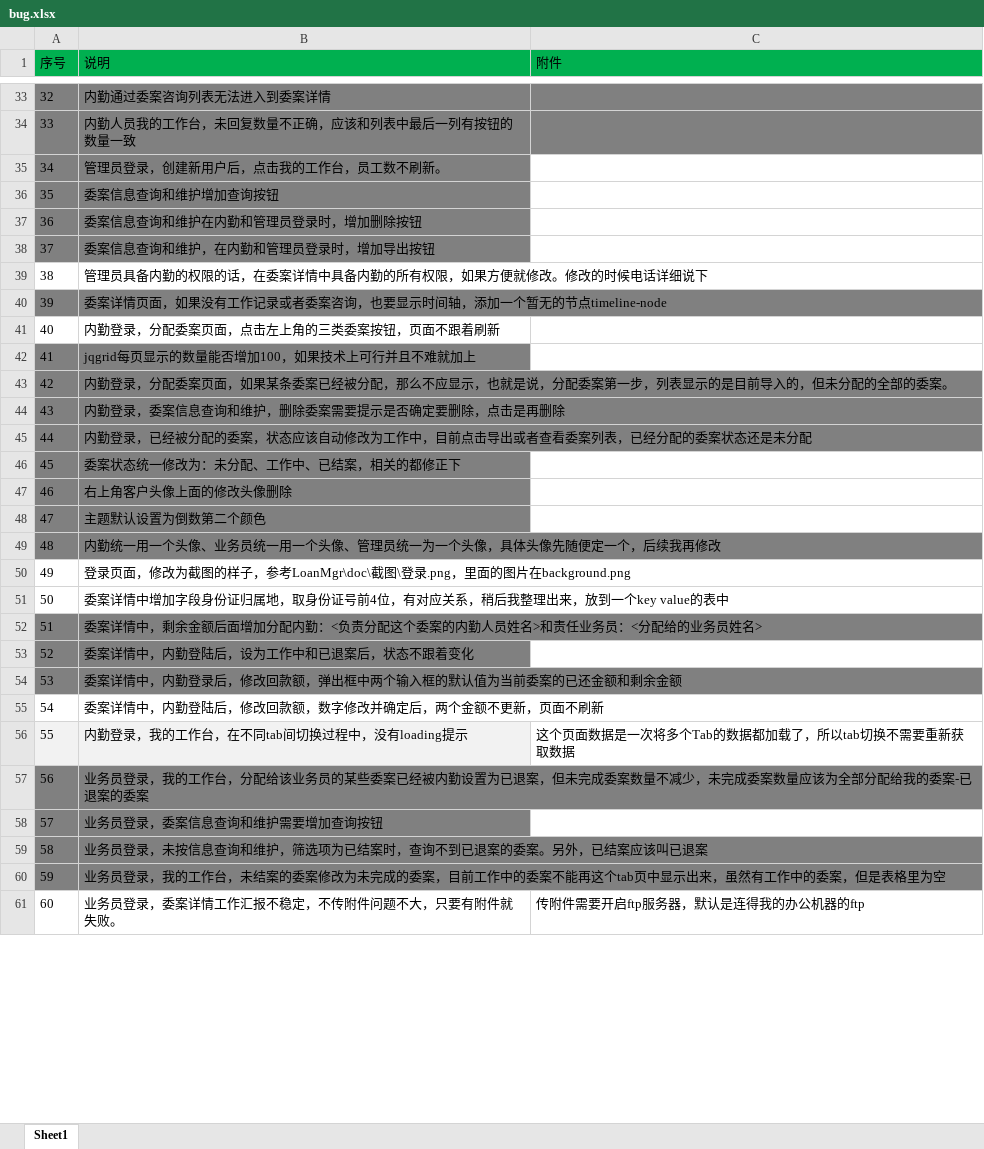
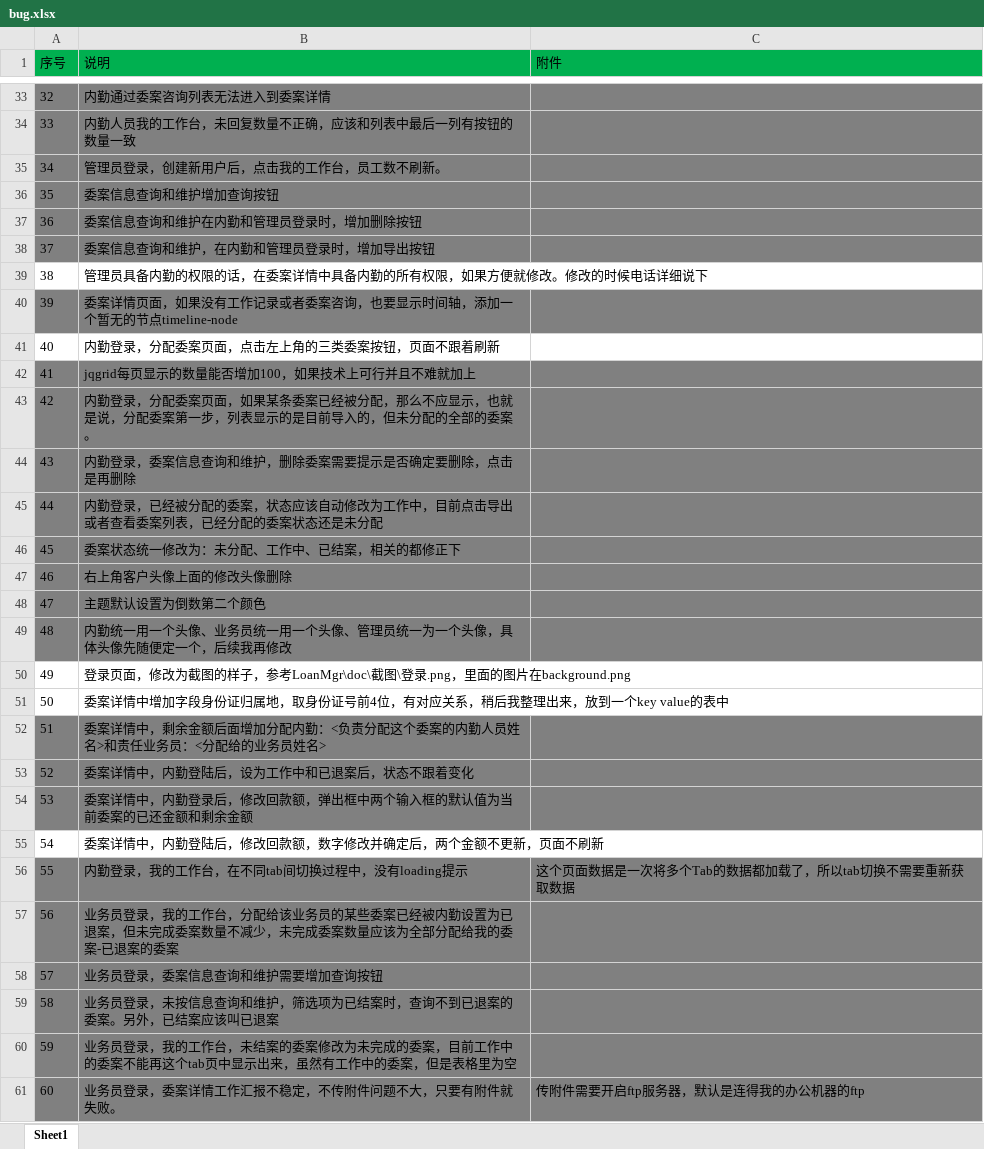
Before and after one commit to Patrick-Wang/LoanMgr, an Excel workbook: doc/bug.xlsx, sheet Sheet1, drawn as a sheet; only a part is shown, gaps mark what is left out; values as stored, in another font and other column widths than the file's, no borders; charts and pictures not drawn; the diff covers the shown part only; the diff names each change by its address in the sheet, - before the commit and + after, or states it on an @@ line.

Commit message:
update

```diff
--- a/doc/bug.xlsx (sheet Sheet1)
+++ b/doc/bug.xlsx (sheet Sheet1)
-C35:C38 fill: none
+C35:C38 fill: #808080
-C40 fill: none
+C40 fill: #808080
-C42:C49 fill: none
+C42:C49 fill: #808080
-C52:C54 fill: none
+C52:C54 fill: #808080
-A56:B56 fill: #F2F2F2
+A56:B56 fill: #808080
-C56:C60 fill: none
+C56:C60 fill: #808080
-A61:C61 fill: none
+A61:C61 fill: #808080
```
Also changed, not shown: 14 added rows, 2 edited cells and cell formats elsewhere in this sheet, charts or pictures.
